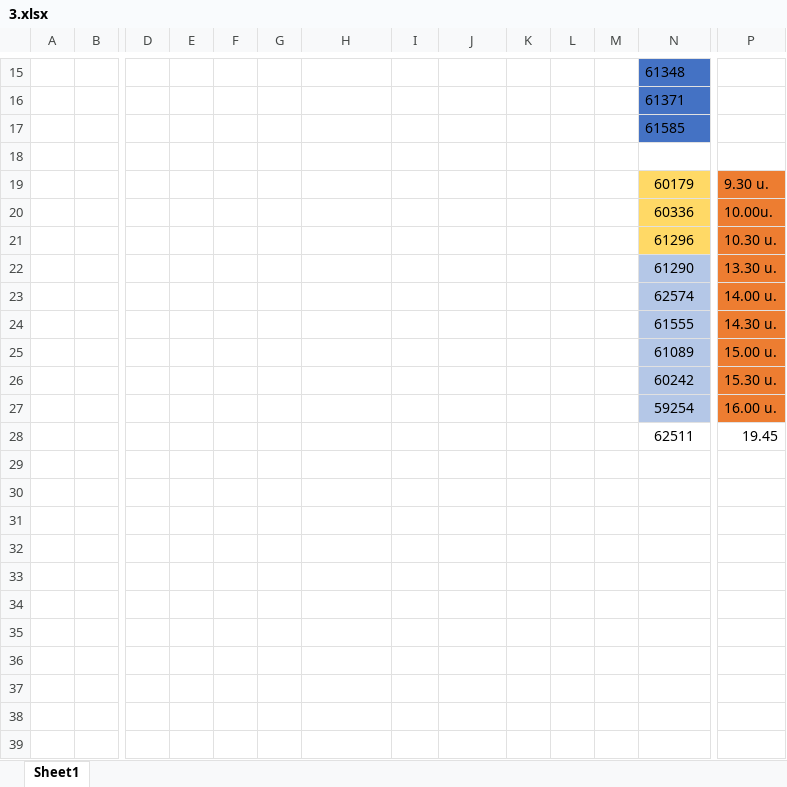
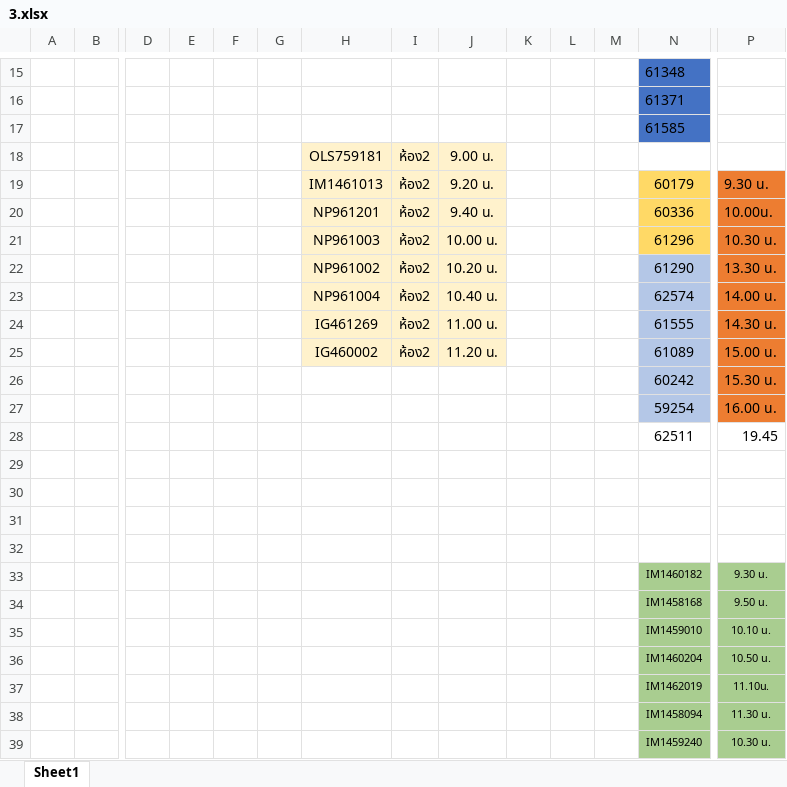
Before and after one commit to pongsirichatkaew/HRCI_backend, an Excel workbook: app/3.xlsx, sheet Sheet1, drawn as a sheet; only a part is shown, gaps mark what is left out; values as stored, in another font and other column widths than the file's, no borders; rows hold the shown columns only; the diff covers the shown part only; the diff names each change by its address in the sheet, - before the commit and + after, or states it on an @@ line.

```diff
--- a/app/3.xlsx (sheet Sheet1)
+++ b/app/3.xlsx (sheet Sheet1)
-row 18: (empty)
+row 18:  |  |  |  |  |  | OLS759181 | ห้อง2 | 9.00 น.
-H18:J25 fill: none
+H18:J25 fill: #FFF2CC
-H19: (empty)
+H19: IM1461013
-I19:I25: (empty)
+I19:I25: ห้อง2
-J19: (empty)
+J19: 9.20 น.
-H20: (empty)
+H20: NP961201
-J20: (empty)
+J20: 9.40 น.
-H21: (empty)
+H21: NP961003
-J21: (empty)
+J21: 10.00 น.
-H22: (empty)
+H22: NP961002
-J22: (empty)
+J22: 10.20 น.
-H23: (empty)
+H23: NP961004
-J23: (empty)
+J23: 10.40 น.
-H24: (empty)
+H24: IG461269
-J24: (empty)
+J24: 11.00 น.
-H25: (empty)
+H25: IG460002
-J25: (empty)
+J25: 11.20 น.
+row 29: (empty)
+row 30: (empty)
+row 31: (empty)
+row 32: (empty)
+row 33:  |  |  |  |  |  |  |  |  |  |  |  | IM1460182 | 9.30 น.
+row 34:  |  |  |  |  |  |  |  |  |  |  |  | IM1458168 | 9.50 น.
+row 35:  |  |  |  |  |  |  |  |  |  |  |  | IM1459010 | 10.10 น.
+row 36:  |  |  |  |  |  |  |  |  |  |  |  | IM1460204 | 10.50 น.
+row 37:  |  |  |  |  |  |  |  |  |  |  |  | IM1462019 | 11.10น.
+row 38:  |  |  |  |  |  |  |  |  |  |  |  | IM1458094 | 11.30 น.
+row 39:  |  |  |  |  |  |  |  |  |  |  |  | IM1459240 | 10.30 น.
```
Also changed, not shown: 21 edited cells and cell formats elsewhere in this sheet, 1 other file.
